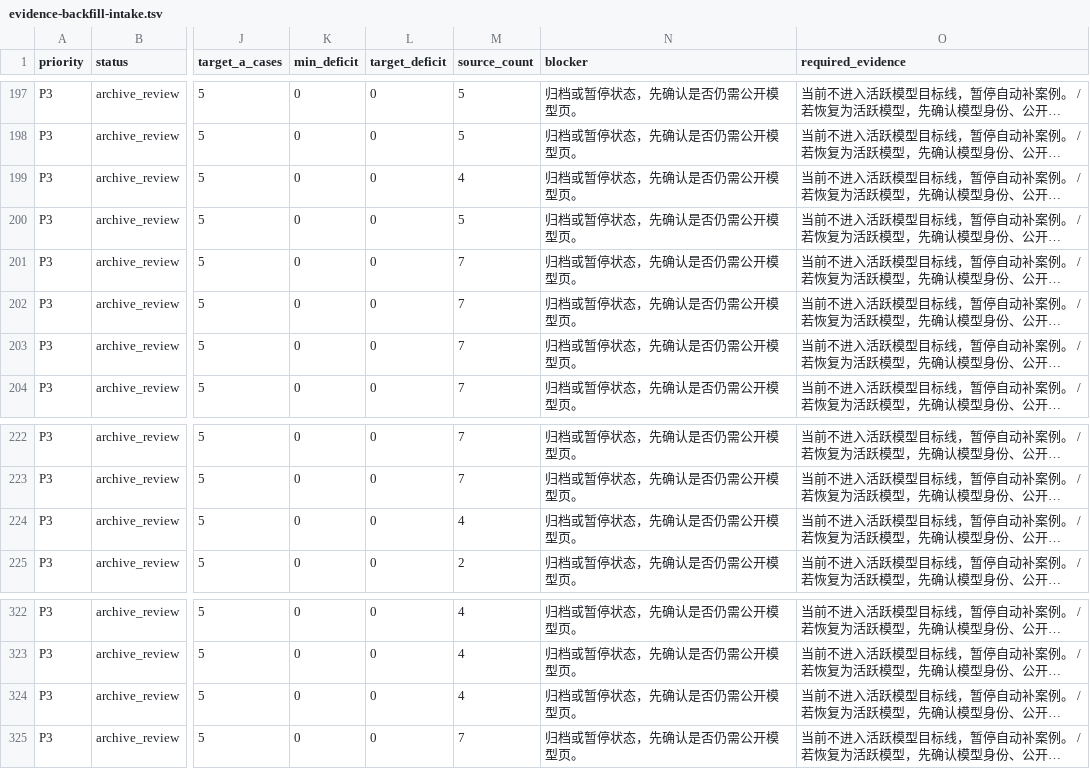
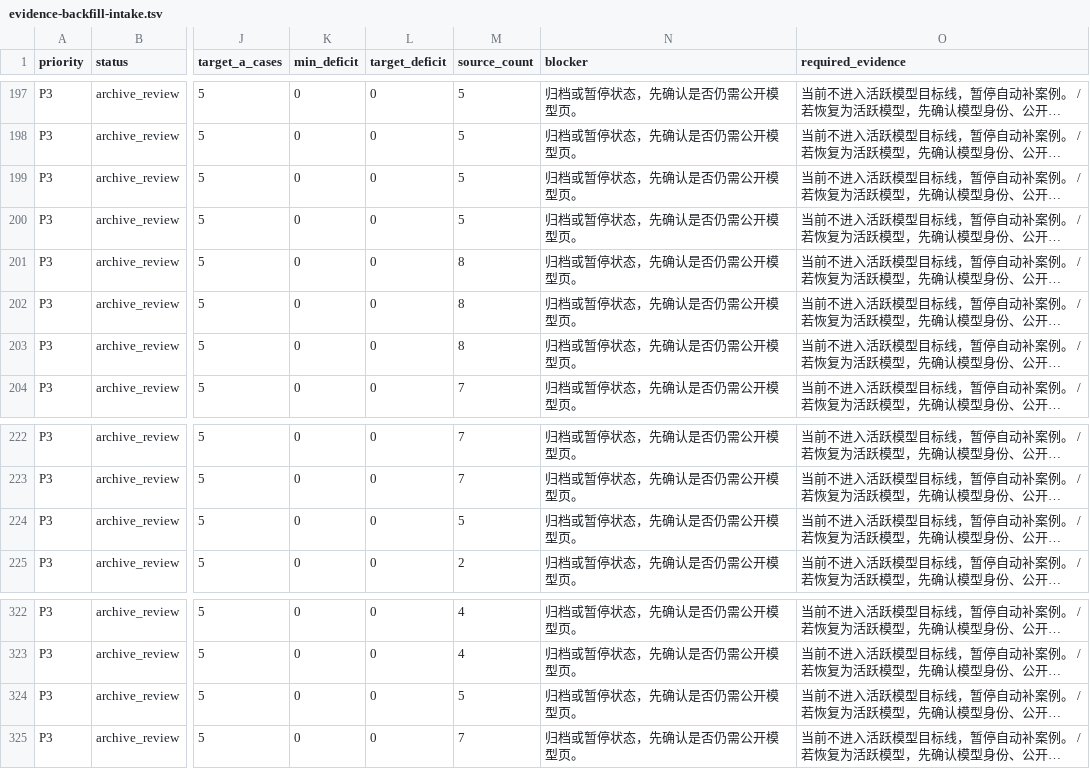
Before and after one commit to AL549984/model, a TSV file: work/evidence-backfill-intake.tsv, drawn as a sheet; only a part is shown, gaps mark what is left out; long unchanged cells end in …; the diff names each change by its address in the sheet, - before the commit and + after, or states it on an @@ line.

Commit message:
chore: update Model Atlas data

```diff
--- a/work/evidence-backfill-intake.tsv
+++ b/work/evidence-backfill-intake.tsv
-M199 (source_count): 4
+M199 (source_count): 5
-M201:M203 (source_count): 7
+M201:M203 (source_count): 8
-M224 (source_count): 4
+M224 (source_count): 5
-M324 (source_count): 4
+M324 (source_count): 5
```
Also changed, not shown: 3 other files.
